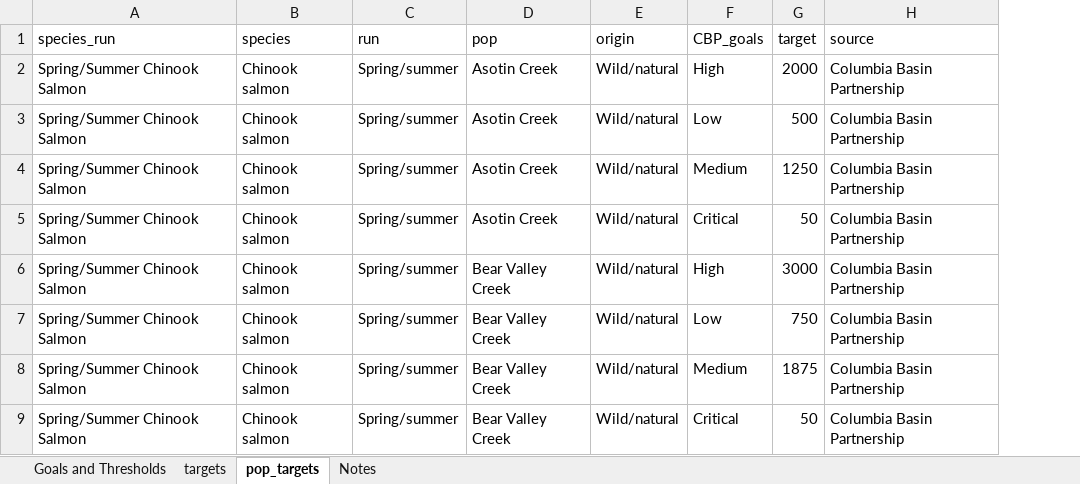
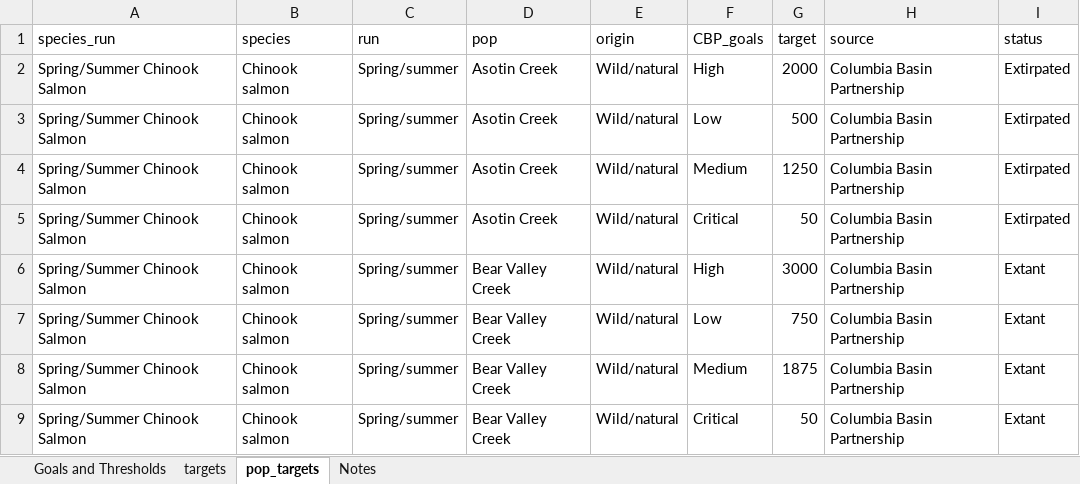
Before and after one commit to ryankinzer/SRAFS, an Excel workbook: data/input/mgt_targets.xlsx, sheet pop_targets, drawn as a sheet; only a part is shown; values as stored, in another font and other column widths than the file's, no borders; the diff names each change by its address in the sheet, - before the commit and + after, or states it on an @@ line.

Commit message:
updated index rmd to include auto summary table

```diff
--- a/data/input/mgt_targets.xlsx (sheet pop_targets)
+++ b/data/input/mgt_targets.xlsx (sheet pop_targets)
+column I (status), rows 2-9: Extirpated | Extirpated | Extirpated | Extirpated | Extant | Extant | Extant | Extant
```
Also changed, not shown: 10 other files.
